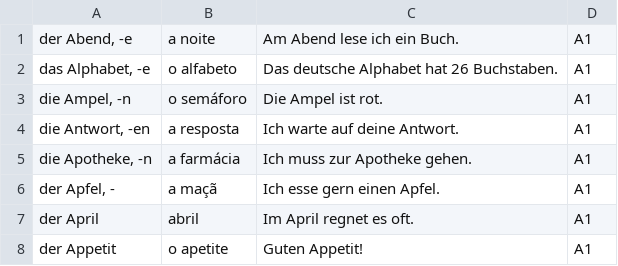
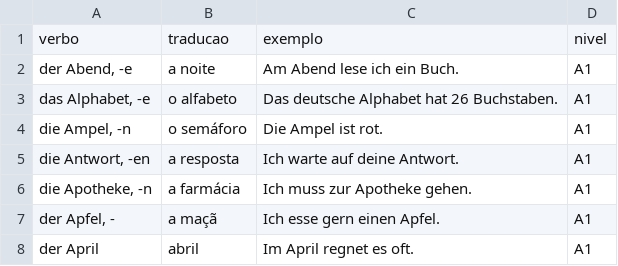
Before and after one commit to arxcruz/german-flashcard, a CSV file: palavras-alemao-para-portugues.csv, drawn as a sheet; only a part is shown; the shorter side is filled out with more unchanged rows; the diff names each change by its address in the sheet, - before the commit and + after, or states it on an @@ line.

Commit message:
Adding translations

```diff
--- a/palavras-alemao-para-portugues.csv
+++ b/palavras-alemao-para-portugues.csv
+row 1: verbo | traducao | exemplo | nivel
```
Also changed, not shown: 3 other files.
